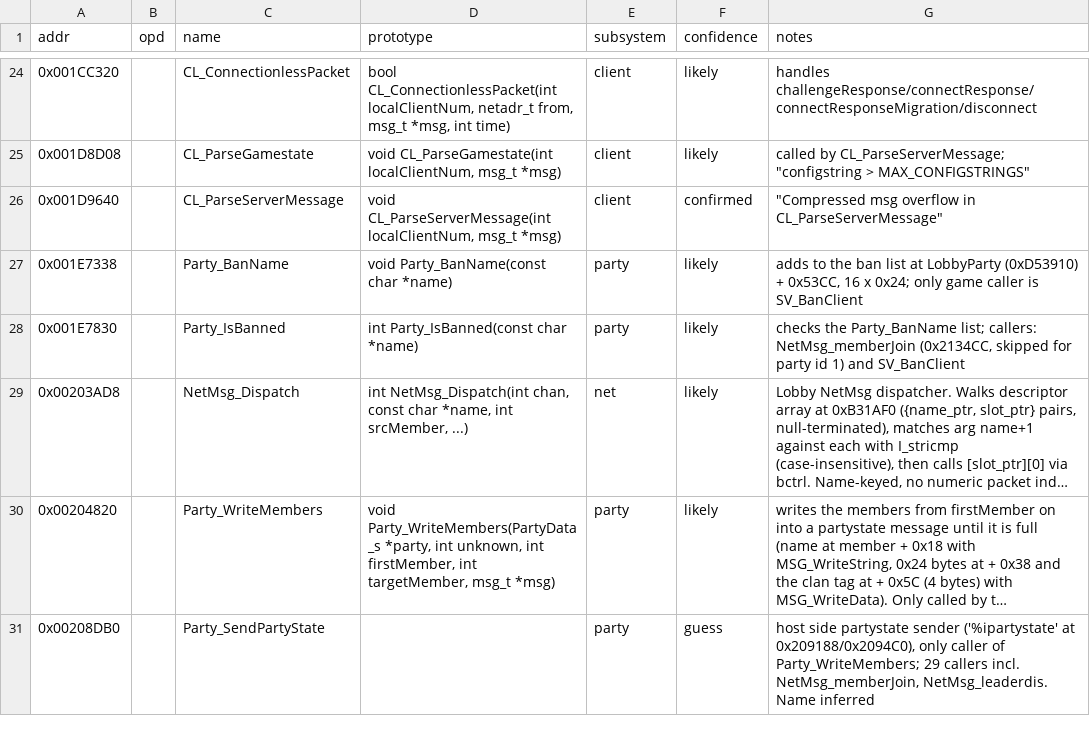
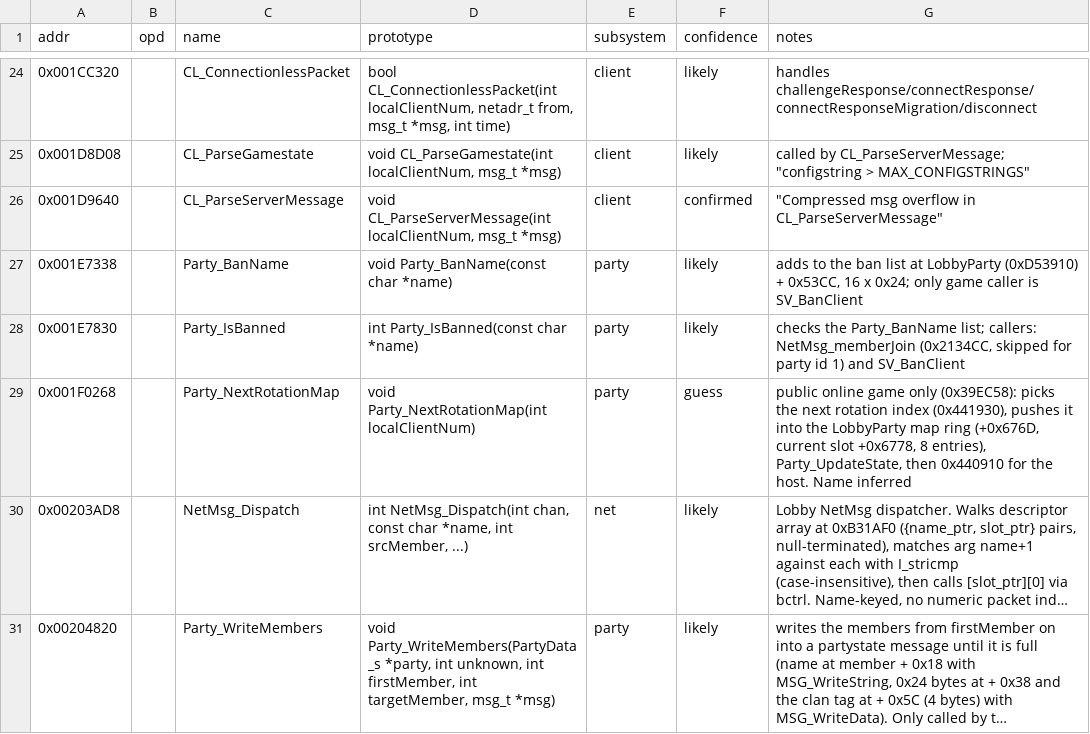
Before and after one commit to itacentury/bo1-re, a CSV file: data/mp/functions.csv, drawn as a sheet; only a part is shown, gaps mark what is left out; the shorter side is filled out with more unchanged rows; long unchanged cells end in …; the diff covers the shown part only; the diff names each change by its address in the sheet, - before the commit and + after, or states it on an @@ line.

Commit message:
add partystate map sync: session mode check, party map ring and playlist rotation

```diff
--- a/data/mp/functions.csv
+++ b/data/mp/functions.csv
+row 29: 0x001F0268 |  | Party_NextRotationMap | void Party_NextRotationMap(int localClientNum) | party | guess | public online game only (0x39EC58): picks the next rotation index (0x441930), pushes it into the LobbyParty map ring (+0x676D, current slot +0x6778, 8 entries), Party_UpdateState, then 0x440910 for the host. Name inferred
```
Also changed, not shown: 5 added rows elsewhere in this file, data/mp/globals.csv, 1 other file.
